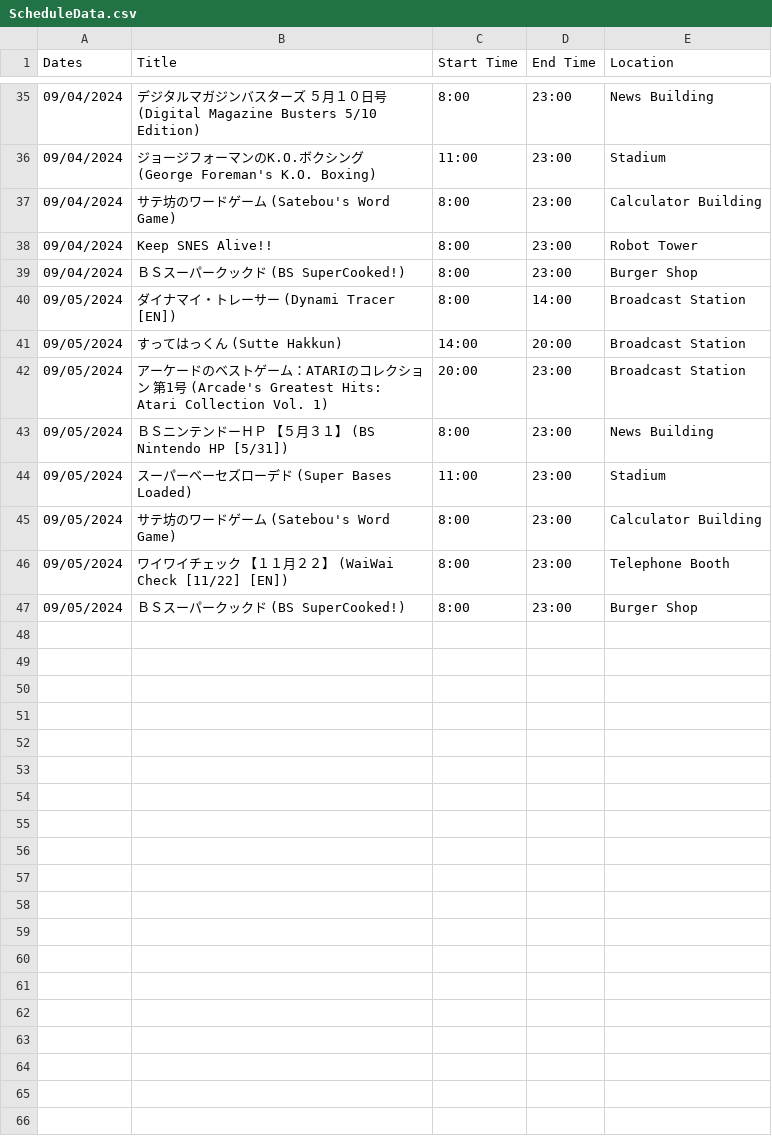
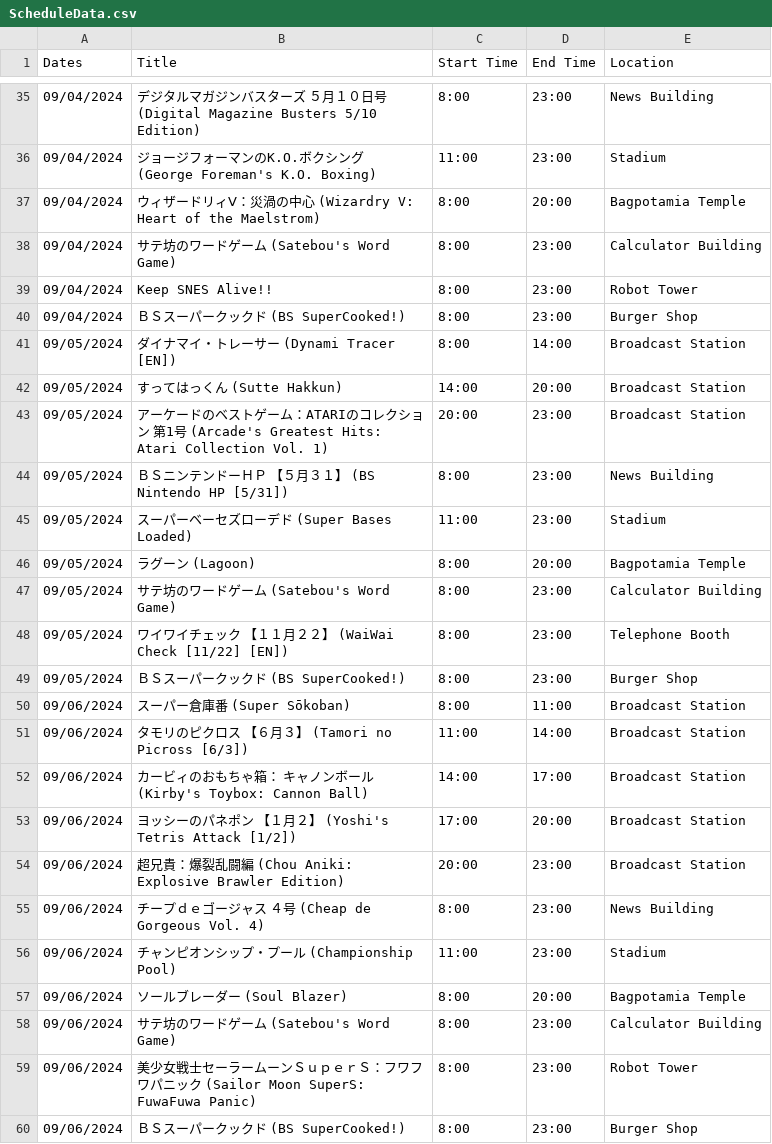
Before and after one commit to SatellaviewPlus/satellaviewplus.github.io, a CSV file: august/ScheduleData.csv, drawn as a sheet; only a part is shown, gaps mark what is left out.

Commit message:
Add files via upload

```diff
--- a/august/ScheduleData.csv
+++ b/august/ScheduleData.csv
@@ -36,2 +36,3 @@ Dates;Title;Start Time;End Time;Location
 09/04/2024;ジョージフォーマンのK.O.ボクシング (George Foreman's K.O. Boxing);11:00;23:00;Stadium
+09/04/2024;ウィザードリィⅤ：災渦の中心 (Wizardry V: Heart of the Maelstrom);8:00;20:00;Bagpotamia Temple
 09/04/2024;サテ坊のワードゲーム (Satebou's Word Game);8:00;23:00;Calculator Building
@@ -44,2 +45,3 @@ Dates;Title;Start Time;End Time;Location
 09/05/2024;スーパーベーセズローデド (Super Bases Loaded);11:00;23:00;Stadium
+09/05/2024;ラグーン (Lagoon);8:00;20:00;Bagpotamia Temple
 09/05/2024;サテ坊のワードゲーム (Satebou's Word Game);8:00;23:00;Calculator Building
@@ -47 +49,12 @@ Dates;Title;Start Time;End Time;Location
 09/05/2024;ＢＳスーパークックド (BS SuperCooked!);8:00;23:00;Burger Shop
+09/06/2024;スーパー倉庫番 (Super Sōkoban);8:00;11:00;Broadcast Station
+09/06/2024;タモリのピクロス 【６月３】 (Tamori no Picross [6/3]);11:00;14:00;Broadcast Station
+09/06/2024;カービィのおもちゃ箱：　キャノンボール (Kirby's Toybox: Cannon Ball);14:00;17:00;Broadcast Station
+09/06/2024;ヨッシーのパネポン　【１月２】 (Yoshi's Tetris Attack [1/2]);17:00;20:00;Broadcast Station
+09/06/2024;超兄貴：爆裂乱闘編 (Chou Aniki: Explosive Brawler Edition);20:00;23:00;Broadcast Station
+09/06/2024;チープｄｅゴージャス　４号 (Cheap de Gorgeous Vol. 4);8:00;23:00;News Building
+09/06/2024;チャンピオンシップ・プール (Championship Pool);11:00;23:00;Stadium
+09/06/2024;ソールブレーダー (Soul Blazer);8:00;20:00;Bagpotamia Temple
+09/06/2024;サテ坊のワードゲーム (Satebou's Word Game);8:00;23:00;Calculator Building
+09/06/2024;美少女戦士セーラームーンＳｕｐｅｒＳ：フワフワパニック (Sailor Moon SuperS: FuwaFuwa Panic);8:00;23:00;Robot Tower
+09/06/2024;ＢＳスーパークックド (BS SuperCooked!);8:00;23:00;Burger Shop
```
